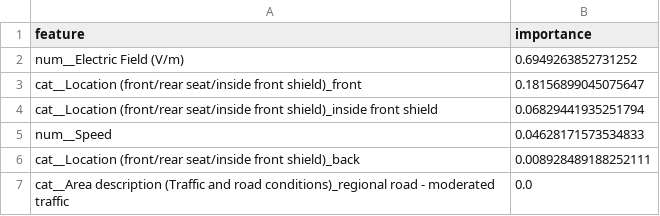
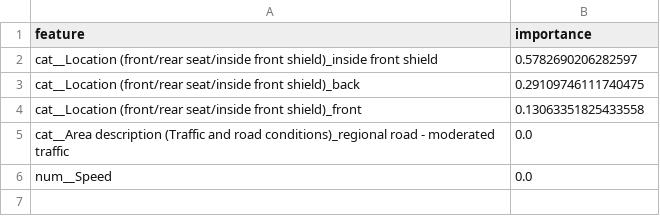
Before and after one commit to fsanaja1/PunimDiplomePerMaster, a CSV file: results/feature_importance_mildhybrid__around_the_city.csv, drawn as a sheet.

```diff
--- a/results/feature_importance_mildhybrid__around_the_city.csv
+++ b/results/feature_importance_mildhybrid__around_the_city.csv
@@ -1,7 +1,6 @@
 feature,importance
-num__Electric Field (V/m),0.6949263852731252
-cat__Location (front/rear seat/inside front shield)_front ,0.18156899045075647
-cat__Location (front/rear seat/inside front shield)_inside front shield ,0.06829441935251794
-num__Speed,0.04628171573534833
-cat__Location (front/rear seat/inside front shield)_back ,0.008928489188252111
+cat__Location (front/rear seat/inside front shield)_inside front shield ,0.5782690206282597
+cat__Location (front/rear seat/inside front shield)_back ,0.29109746111740475
+cat__Location (front/rear seat/inside front shield)_front ,0.13063351825433558
 cat__Area description (Traffic and road conditions)_regional road - moderated traffic,0.0
+num__Speed,0.0
```
Also changed, not shown: results/feature_importance_electric__accelerating.csv, results/feature_importance_electric__around_the_city.csv, 47 other files.
